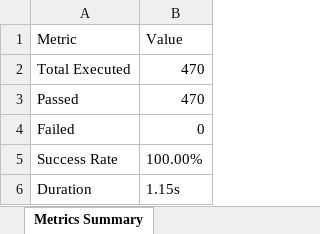
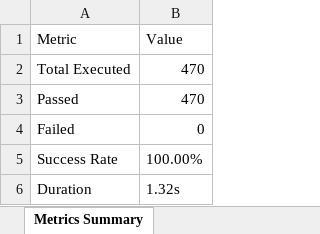
Before and after one commit to Saivkrishna/PDD-APP-, an Excel workbook: Excel/Summary_Report.xlsx, sheet Metrics Summary, drawn as a sheet; values as stored, in another font and other column widths than the file's, no borders; the diff names each change by its address in the sheet, - before the commit and + after, or states it on an @@ line.

```diff
--- a/Excel/Summary_Report.xlsx (sheet Metrics Summary)
+++ b/Excel/Summary_Report.xlsx (sheet Metrics Summary)
-B6 (Value): 1.15s
+B6 (Value): 1.32s
```
Also changed, not shown: 2 other files.
